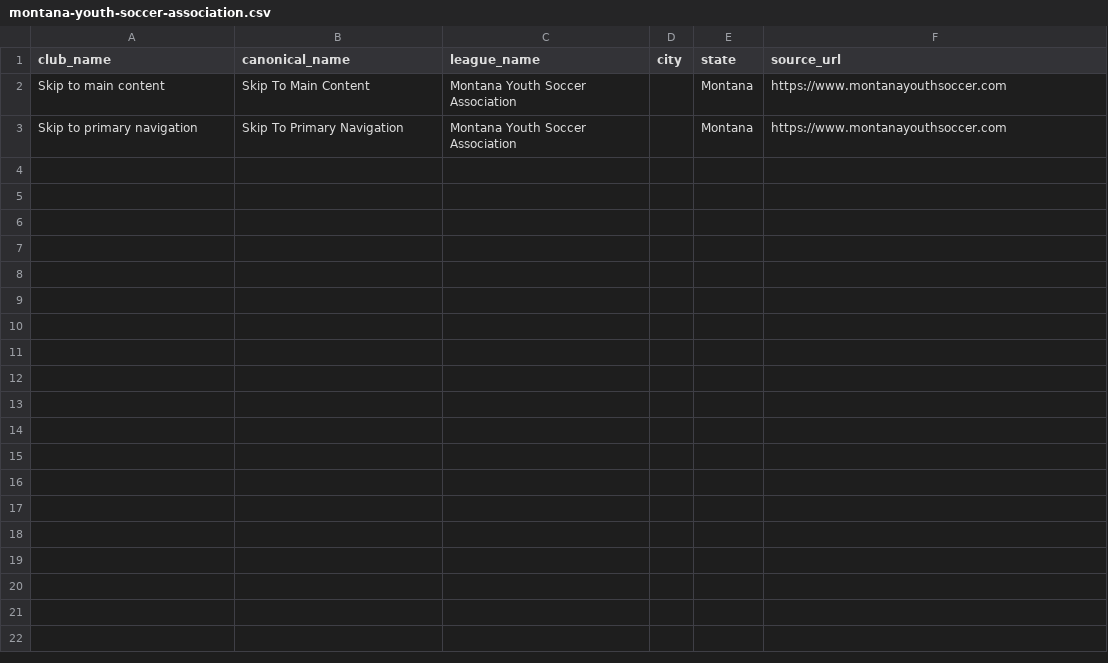
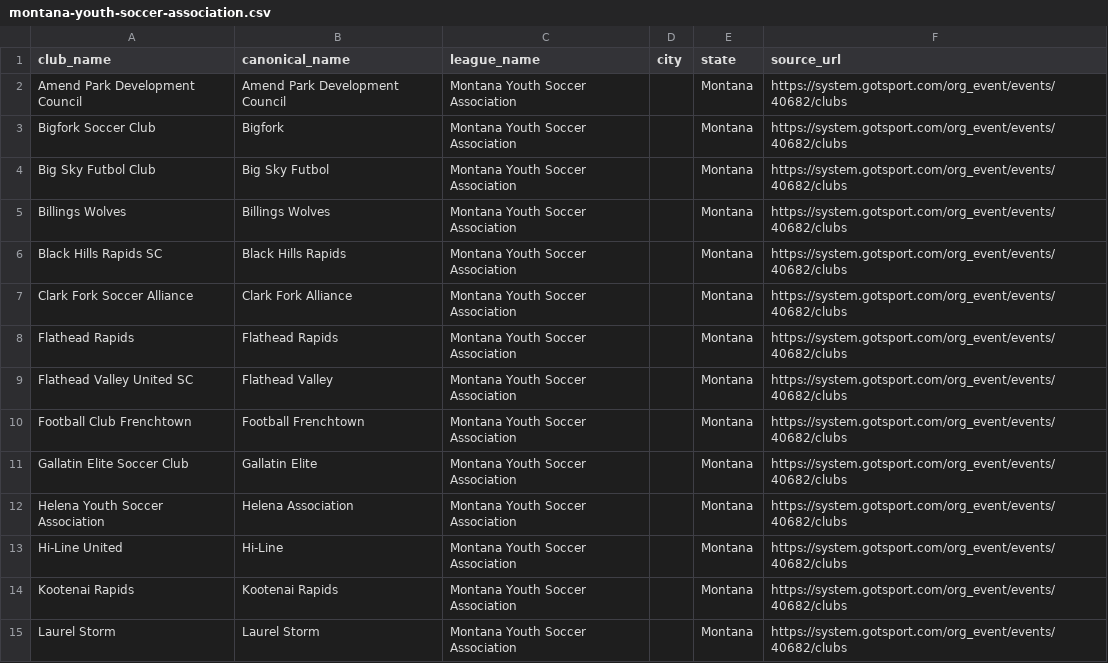
Before and after one commit to hlbiv/upshift-club-aggregator, a CSV file: scraper/output/leagues/montana-youth-soccer-association.csv, drawn as a sheet; only a part is shown; the diff covers the shown part only.

```diff
--- a/scraper/output/leagues/montana-youth-soccer-association.csv
+++ b/scraper/output/leagues/montana-youth-soccer-association.csv
@@ -1,3 +1,15 @@
 club_name,canonical_name,league_name,city,state,source_url
-Skip to main content,Skip To Main Content,Montana Youth Soccer Association,,Montana,https://www.montanayouthsoccer.com
-Skip to primary navigation,Skip To Primary Navigation,Montana Youth Soccer Association,,Montana,https://www.montanayouthsoccer.com
+Amend Park Development Council,Amend Park Development Council,Montana Youth Soccer Association,,Montana,https://system.gotsport.com/org_event/events/40682/clubs
+Bigfork Soccer Club,Bigfork,Montana Youth Soccer Association,,Montana,https://system.gotsport.com/org_event/events/40682/clubs
+Big Sky Futbol Club,Big Sky Futbol,Montana Youth Soccer Association,,Montana,https://system.gotsport.com/org_event/events/40682/clubs
+Billings Wolves,Billings Wolves,Montana Youth Soccer Association,,Montana,https://system.gotsport.com/org_event/events/40682/clubs
+Black Hills Rapids SC,Black Hills Rapids,Montana Youth Soccer Association,,Montana,https://system.gotsport.com/org_event/events/40682/clubs
+Clark Fork Soccer Alliance,Clark Fork Alliance,Montana Youth Soccer Association,,Montana,https://system.gotsport.com/org_event/events/40682/clubs
+Flathead Rapids,Flathead Rapids,Montana Youth Soccer Association,,Montana,https://system.gotsport.com/org_event/events/40682/clubs
+Flathead Valley United SC,Flathead Valley,Montana Youth Soccer Association,,Montana,https://system.gotsport.com/org_event/events/40682/clubs
+Football Club Frenchtown,Football Frenchtown,Montana Youth Soccer Association,,Montana,https://system.gotsport.com/org_event/events/40682/clubs
+Gallatin Elite Soccer Club,Gallatin Elite,Montana Youth Soccer Association,,Montana,https://system.gotsport.com/org_event/events/40682/clubs
+Helena Youth Soccer Association,Helena Association,Montana Youth Soccer Association,,Montana,https://system.gotsport.com/org_event/events/40682/clubs
+Hi-Line United,Hi-Line,Montana Youth Soccer Association,,Montana,https://system.gotsport.com/org_event/events/40682/clubs
+Kootenai Rapids,Kootenai Rapids,Montana Youth Soccer Association,,Montana,https://system.gotsport.com/org_event/events/40682/clubs
+Laurel Storm,Laurel Storm,Montana Youth Soccer Association,,Montana,https://system.gotsport.com/org_event/events/40682/clubs
```
Also changed, not shown: 13 added rows elsewhere in this file, scraper/output/leagues/arizona-youth-soccer-association.csv, scraper/output/leagues/arkansas-state-soccer-association.csv, 22 other files.
